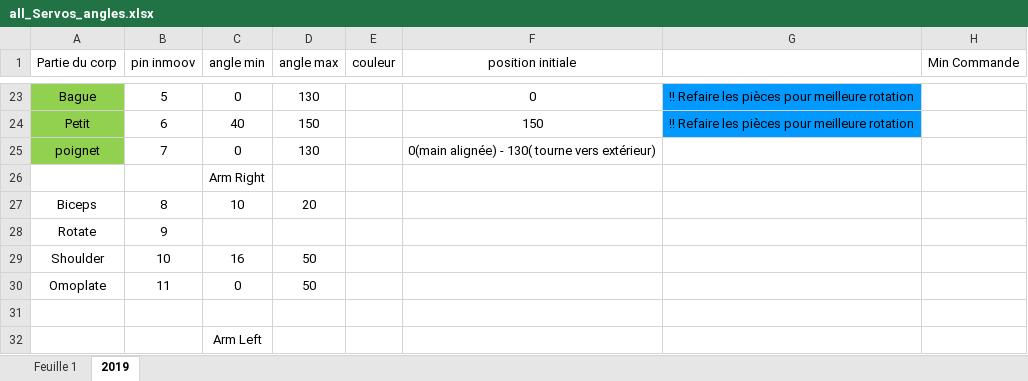
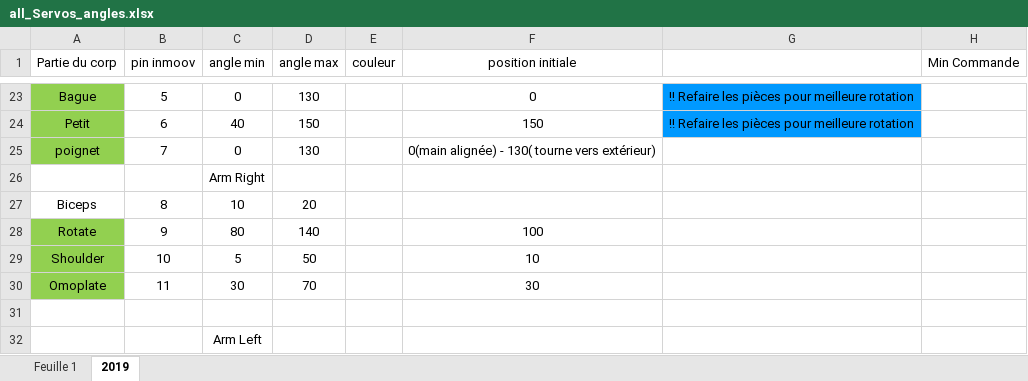
Before and after one commit to wimausberlin/InMoov2020, an Excel workbook: Docs/all_Servos_angles.xlsx, sheet 2019, drawn as a sheet; only a part is shown, gaps mark what is left out; values as stored, in another font and other column widths than the file's, no borders; the diff names each change by its address in the sheet, - before the commit and + after, or states it on an @@ line.

Commit message:
update - servos angles right part

```diff
--- a/Docs/all_Servos_angles.xlsx (sheet 2019)
+++ b/Docs/all_Servos_angles.xlsx (sheet 2019)
-A28:A30 fill: none
+A28:A30 fill: #92D050
-C28 (angle min): (empty)
+C28 (angle min): 80
-D28 (angle max): (empty)
+D28 (angle max): 140
-F28 (position initiale): (empty)
+F28 (position initiale): 100
-C29 (angle min): 16
+C29 (angle min): 5
-F29 (position initiale): (empty)
+F29 (position initiale): 10
-C30 (angle min): 0
+C30 (angle min): 30
-D30 (angle max): 50
+D30 (angle max): 70
-F30 (position initiale): (empty)
+F30 (position initiale): 30
```
